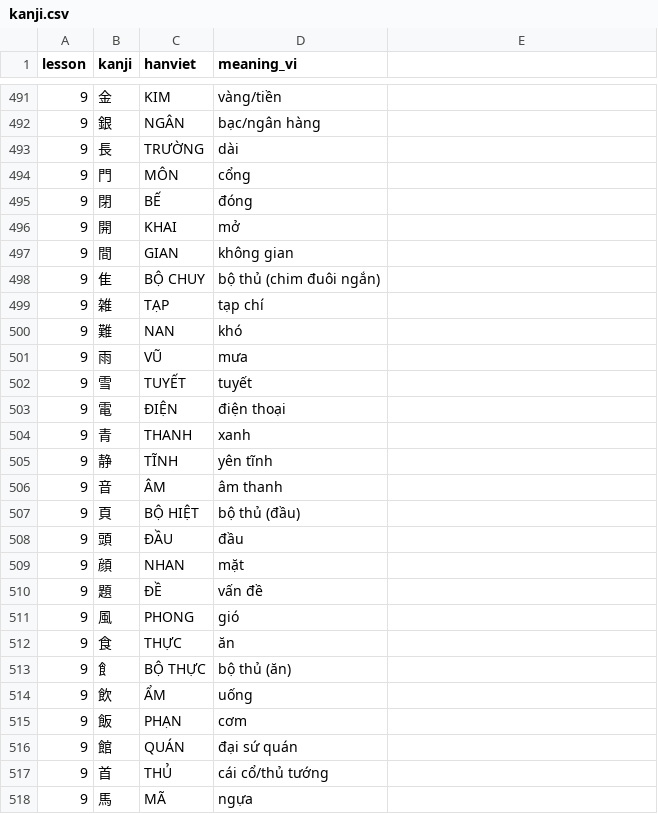
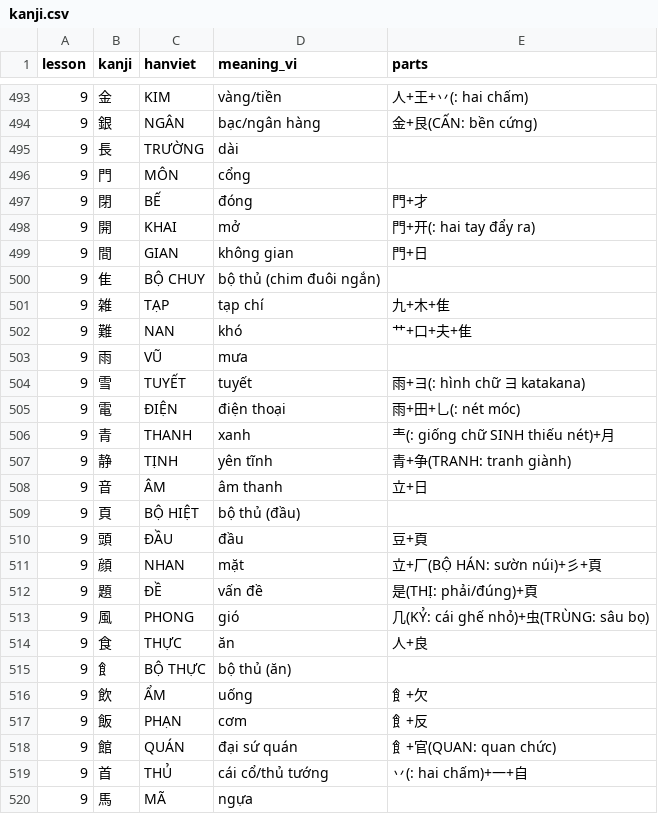
Before and after one commit to Duong932000/japanese-tango-cli, a CSV file: data/n5/kanji.csv, drawn as a sheet; only a part is shown, gaps mark what is left out; the diff covers the shown part only.

```diff
--- a/data/n5/kanji.csv
+++ b/data/n5/kanji.csv
@@ -1 +1 @@
-lesson,kanji,hanviet,meaning_vi
+lesson,kanji,hanviet,meaning_vi,parts
@@ -491,28 +493,28 @@ lesson,kanji,hanviet,meaning_vi
-9,金,KIM,vàng/tiền
-9,銀,NGÂN,bạc/ngân hàng
+9,金,KIM,vàng/tiền,人+王+丷(: hai chấm)
+9,銀,NGÂN,bạc/ngân hàng,金+艮(CẤN: bền cứng)
 9,長,TRƯỜNG,dài
 9,門,MÔN,cổng
-9,閉,BẾ,đóng
-9,開,KHAI,mở
-9,間,GIAN,không gian
+9,閉,BẾ,đóng,門+才
+9,開,KHAI,mở,門+开(: hai tay đẩy ra)
+9,間,GIAN,không gian,門+日
 9,隹,BỘ CHUY,bộ thủ (chim đuôi ngắn)
-9,雑,TẠP,tạp chí
-9,難,NAN,khó
+9,雑,TẠP,tạp chí,九+木+隹
+9,難,NAN,khó,艹+口+夫+隹
 9,雨,VŨ,mưa
-9,雪,TUYẾT,tuyết
-9,電,ĐIỆN,điện thoại
-9,青,THANH,xanh
-9,静,TĨNH,yên tĩnh
-9,音,ÂM,âm thanh
+9,雪,TUYẾT,tuyết,雨+ヨ(: hình chữ ヨ katakana)
+9,電,ĐIỆN,điện thoại,雨+田+乚(: nét móc)
+9,青,THANH,xanh,龶(: giống chữ SINH thiếu nét)+月
+9,静,TỊNH,yên tĩnh,青+争(TRANH: tranh giành)
+9,音,ÂM,âm thanh,立+日
 9,頁,BỘ HIỆT,bộ thủ (đầu)
-9,頭,ĐẦU,đầu
-9,顔,NHAN,mặt
-9,題,ĐỀ,vấn đề
-9,風,PHONG,gió
-9,食,THỰC,ăn
+9,頭,ĐẦU,đầu,豆+頁
+9,顔,NHAN,mặt,立+厂(BỘ HÁN: sườn núi)+彡+頁
+9,題,ĐỀ,vấn đề,是(THỊ: phải/đúng)+頁
+9,風,PHONG,gió,几(KỶ: cái ghế nhỏ)+虫(TRÙNG: sâu bọ)
+9,食,THỰC,ăn,人+良
 9,飠,BỘ THỰC,bộ thủ (ăn)
-9,飲,ẨM,uống
-9,飯,PHẠN,cơm
-9,館,QUÁN,đại sứ quán
-9,首,THỦ,cái cổ/thủ tướng
+9,飲,ẨM,uống,飠+欠
+9,飯,PHẠN,cơm,飠+反
+9,館,QUÁN,đại sứ quán,飠+官(QUAN: quan chức)
+9,首,THỦ,cái cổ/thủ tướng,丷(: hai chấm)+一+自
 9,馬,MÃ,ngựa
```
Also changed, not shown: 4 added rows and 45 edited cells elsewhere in this file, 21 other files.
